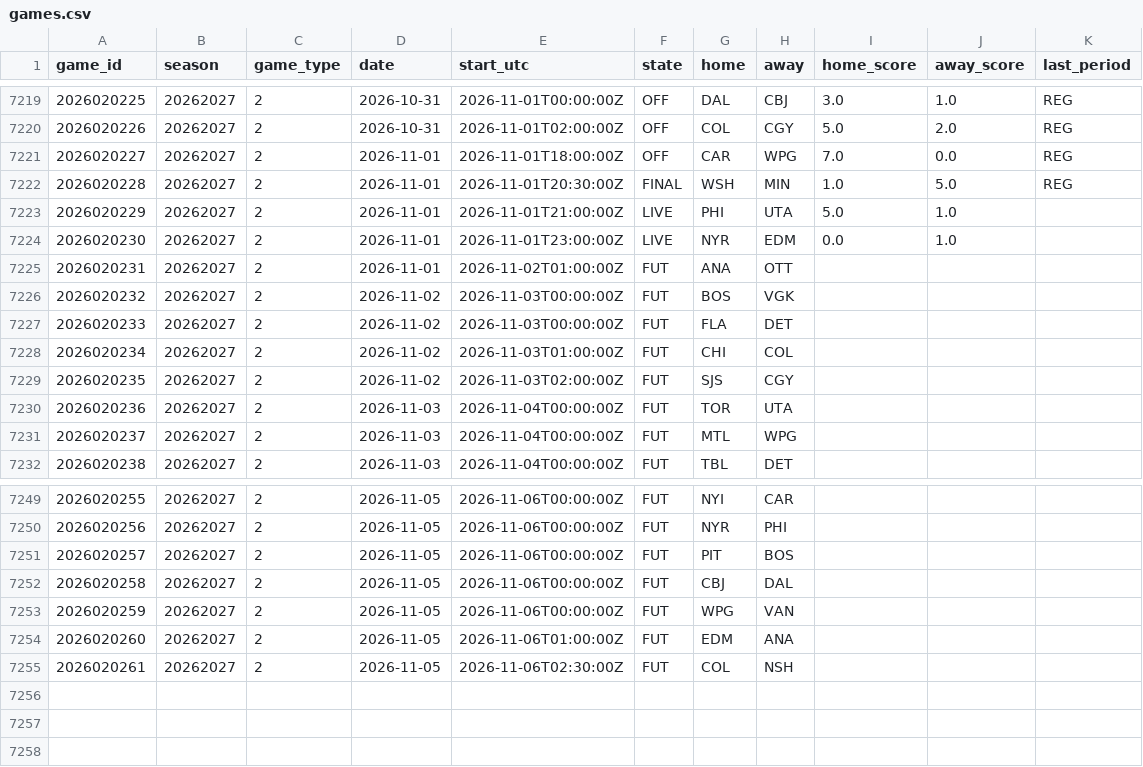
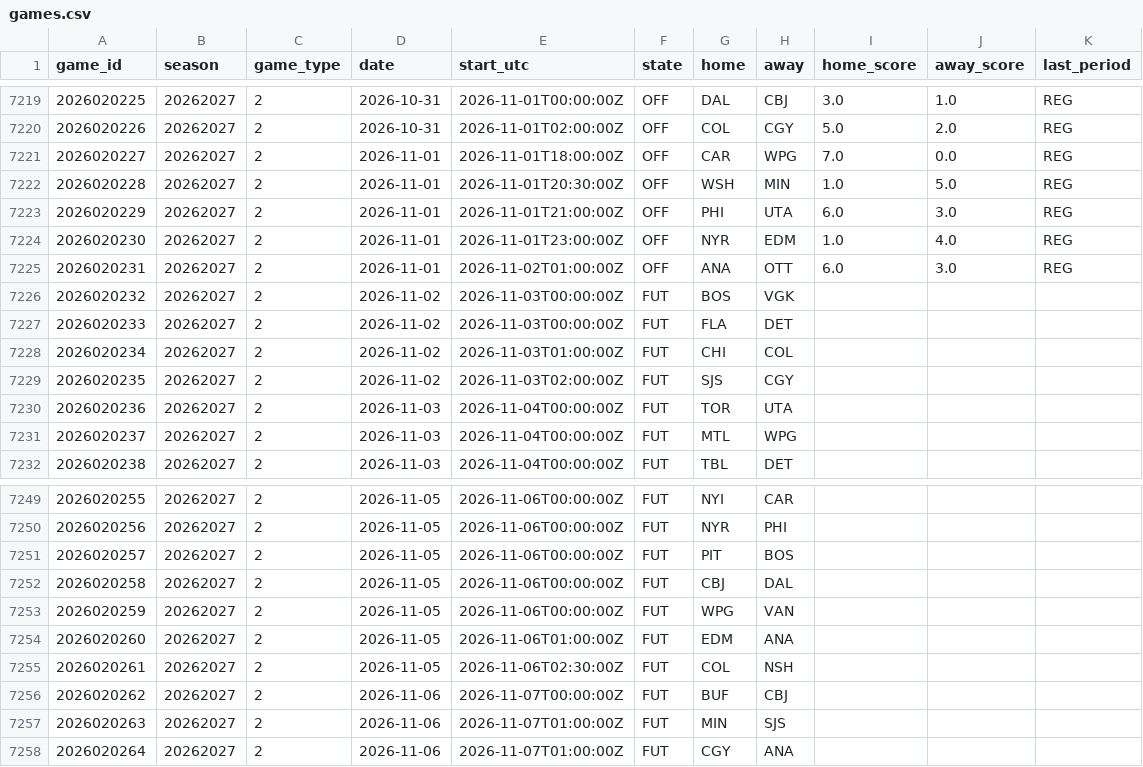
Before and after one commit to 88jackcarr/NHL-odds-betting, a CSV file: data/games.csv, drawn as a sheet; only a part is shown, gaps mark what is left out.

```diff
--- a/data/games.csv
+++ b/data/games.csv
@@ -7221,6 +7221,6 @@ game_id,season,game_type,date,start_utc,state,home,away,home_score,away_score,la
 2026020227,20262027,2,2026-11-01,2026-11-01T18:00:00Z,OFF,CAR,WPG,7.0,0.0,REG
-2026020228,20262027,2,2026-11-01,2026-11-01T20:30:00Z,FINAL,WSH,MIN,1.0,5.0,REG
-2026020229,20262027,2,2026-11-01,2026-11-01T21:00:00Z,LIVE,PHI,UTA,5.0,1.0,
-2026020230,20262027,2,2026-11-01,2026-11-01T23:00:00Z,LIVE,NYR,EDM,0.0,1.0,
-2026020231,20262027,2,2026-11-01,2026-11-02T01:00:00Z,FUT,ANA,OTT,,,
+2026020228,20262027,2,2026-11-01,2026-11-01T20:30:00Z,OFF,WSH,MIN,1.0,5.0,REG
+2026020229,20262027,2,2026-11-01,2026-11-01T21:00:00Z,OFF,PHI,UTA,6.0,3.0,REG
+2026020230,20262027,2,2026-11-01,2026-11-01T23:00:00Z,OFF,NYR,EDM,1.0,4.0,REG
+2026020231,20262027,2,2026-11-01,2026-11-02T01:00:00Z,OFF,ANA,OTT,6.0,3.0,REG
 2026020232,20262027,2,2026-11-02,2026-11-03T00:00:00Z,FUT,BOS,VGK,,,
@@ -7255 +7255,4 @@ game_id,season,game_type,date,start_utc,state,home,away,home_score,away_score,la
 2026020261,20262027,2,2026-11-05,2026-11-06T02:30:00Z,FUT,COL,NSH,,,
+2026020262,20262027,2,2026-11-06,2026-11-07T00:00:00Z,FUT,BUF,CBJ,,,
+2026020263,20262027,2,2026-11-06,2026-11-07T01:00:00Z,FUT,MIN,SJS,,,
+2026020264,20262027,2,2026-11-06,2026-11-07T01:00:00Z,FUT,CGY,ANA,,,
```
Also changed, not shown: data/bets.csv, data/goalie_games.csv, 2 other files.
